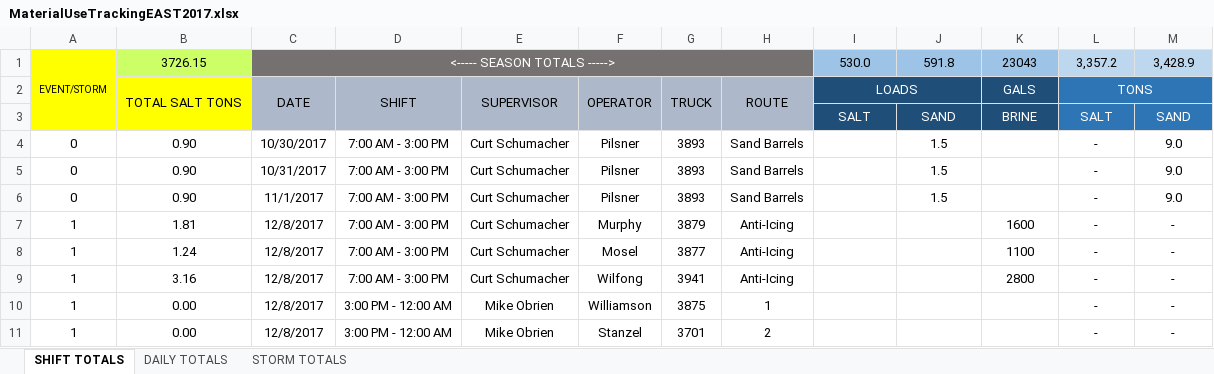
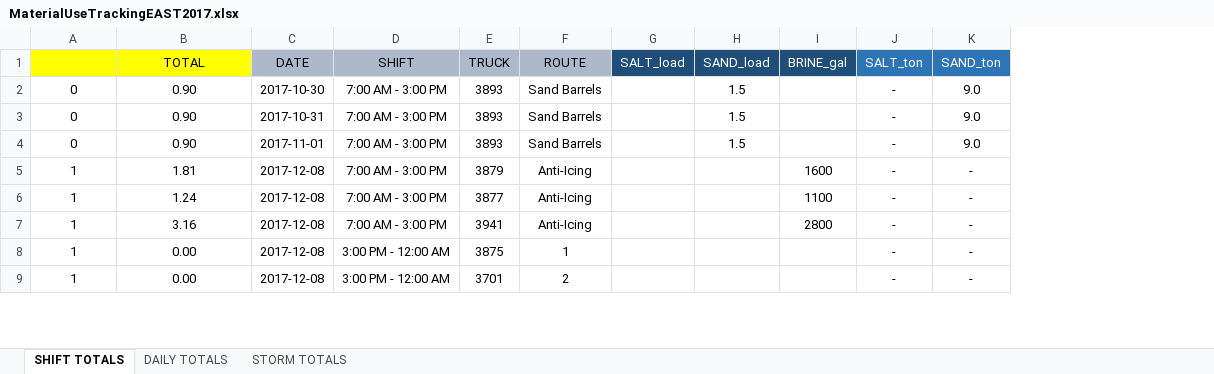
Before and after one commit to LinneaRock/CL_BUD, an Excel workbook: Data/Road_Salt/Madison/MaterialUseTrackingEAST2017.xlsx, sheet SHIFT TOTALS, drawn as a sheet; only a part is shown; values as stored, in another font and other column widths than the file's, no borders; removed rows and columns are numbered as before the commit, all else as after; rows hold the shown columns only; the diff names each change by its address in the sheet, - before the commit and + after, or states it on an @@ line.

```diff
--- a/Data/Road_Salt/Madison/MaterialUseTrackingEAST2017.xlsx (sheet SHIFT TOTALS)
+++ b/Data/Road_Salt/Madison/MaterialUseTrackingEAST2017.xlsx (sheet SHIFT TOTALS)
-column C, rows 4-11: 10/30/2017 | 10/31/2017 | 11/1/2017 | 12/8/2017 | 12/8/2017 | 12/8/2017 | 12/8/2017 | 12/8/2017
+column C, rows 2-9: 2017-10-30 | 2017-10-31 | 2017-11-01 | 2017-12-08 | 2017-12-08 | 2017-12-08 | 2017-12-08 | 2017-12-08
-column E, rows 4-11: Curt Schumacher | Curt Schumacher | Curt Schumacher | Curt Schumacher | Curt Schumacher | Curt Schumacher | Mike Obrien | Mike Obrien
-column F, rows 4-11: Pilsner | Pilsner | Pilsner | Murphy | Mosel | Wilfong | Williamson | Stanzel
-row 1: EVENT/STORM | 3726.15 | <----- SEASON TOTALS -----> |  |  |  |  |  | 530.0 | 591.8 | 23043 | 3,357.2 | 3,428.9
-row 2:  | TOTAL SALT TONS | DATE | SHIFT | SUPERVISOR | OPERATOR | TRUCK | ROUTE | LOADS |  | GALS | TONS
-row 3:  |  |  |  |  |  |  |  | SALT | SAND | BRINE | SALT | SAND
+row 1:  | TOTAL | DATE | SHIFT | TRUCK | ROUTE | SALT_load | SAND_load | BRINE_gal | SALT_ton | SAND_ton
```
Also changed, not shown: formulas that keep their value, Data/Road_Salt/Madison/MaterialUseTrackingEAST2018.xlsx, Data/Road_Salt/Madison/MaterialUseTrackingWEST2018.xlsx, 10 other files.
